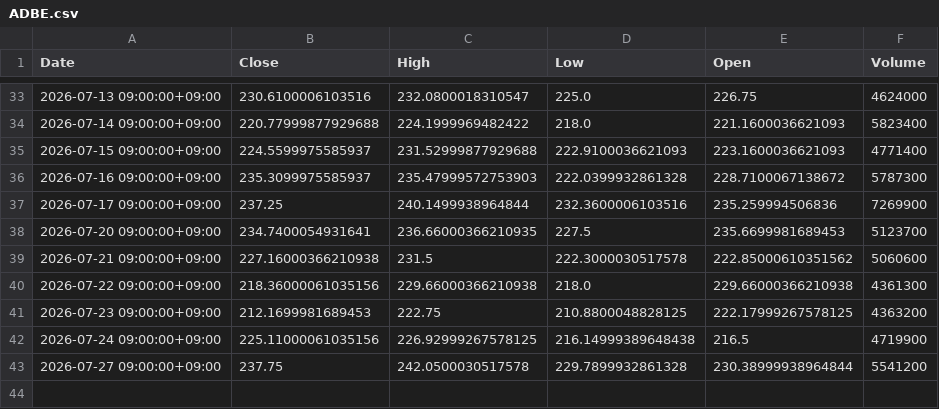
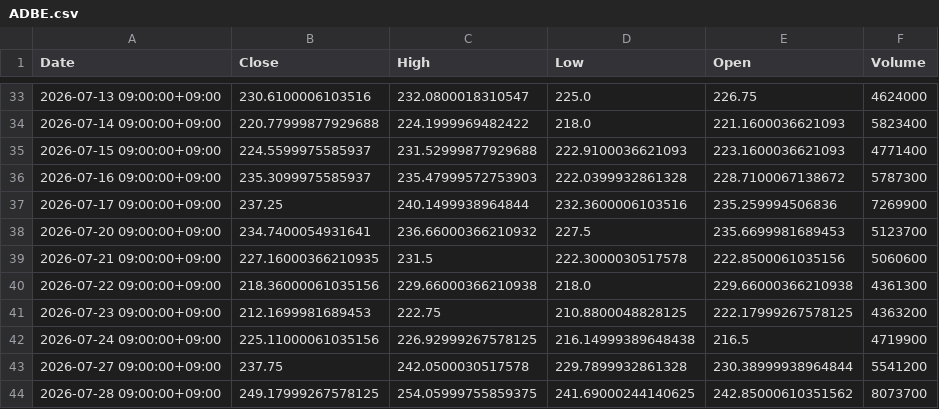
Before and after one commit to libelolen57-dotcom/j-titan, a CSV file: data/us/ADBE.csv, drawn as a sheet; only a part is shown, gaps mark what is left out.

```diff
--- a/data/us/ADBE.csv
+++ b/data/us/ADBE.csv
@@ -37,4 +37,4 @@ Date,Close,High,Low,Open,Volume
 2026-07-17 09:00:00+09:00,237.25,240.1499938964844,232.3600006103516,235.259994506836,7269900
-2026-07-20 09:00:00+09:00,234.7400054931641,236.66000366210935,227.5,235.6699981689453,5123700
-2026-07-21 09:00:00+09:00,227.16000366210938,231.5,222.3000030517578,222.85000610351562,5060600
+2026-07-20 09:00:00+09:00,234.7400054931641,236.66000366210932,227.5,235.6699981689453,5123700
+2026-07-21 09:00:00+09:00,227.16000366210935,231.5,222.3000030517578,222.8500061035156,5060600
 2026-07-22 09:00:00+09:00,218.36000061035156,229.66000366210938,218.0,229.66000366210938,4361300
@@ -43 +43,2 @@ Date,Close,High,Low,Open,Volume
 2026-07-27 09:00:00+09:00,237.75,242.0500030517578,229.7899932861328,230.38999938964844,5541200
+2026-07-28 09:00:00+09:00,249.17999267578125,254.05999755859375,241.69000244140625,242.85000610351562,8073700
```
Also changed, not shown: data/us/AMZN.csv, data/us/GS.csv, 39 other files.
